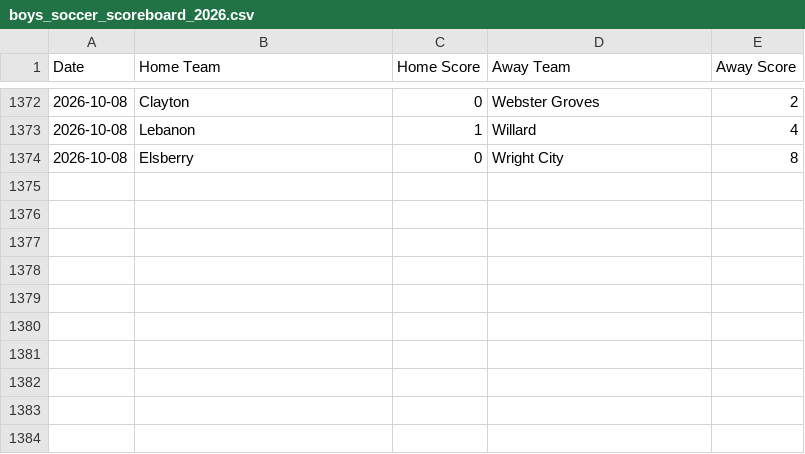
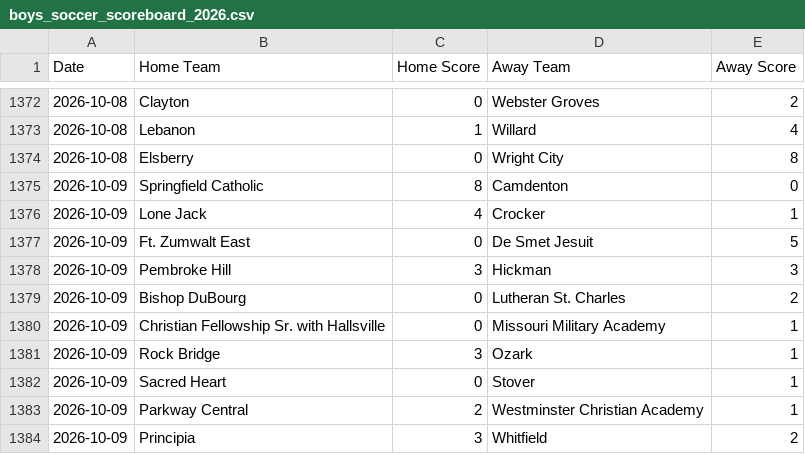
Before and after one commit to AllMOSports/Boys_Soccer_Ratings_2026, a CSV file: boys_soccer_scoreboard_2026.csv, drawn as a sheet; only a part is shown, gaps mark what is left out; the diff names each change by its address in the sheet, - before the commit and + after, or states it on an @@ line.

```diff
--- a/boys_soccer_scoreboard_2026.csv
+++ b/boys_soccer_scoreboard_2026.csv
+row 1375: 2026-10-09 | Springfield Catholic | 8 | Camdenton | 0
+row 1376: 2026-10-09 | Lone Jack | 4 | Crocker | 1
+row 1377: 2026-10-09 | Ft. Zumwalt East | 0 | De Smet Jesuit | 5
+row 1378: 2026-10-09 | Pembroke Hill | 3 | Hickman | 3
+row 1379: 2026-10-09 | Bishop DuBourg | 0 | Lutheran St. Charles | 2
+row 1380: 2026-10-09 | Christian Fellowship Sr. with Hallsville | 0 | Missouri Military Academy | 1
+row 1381: 2026-10-09 | Rock Bridge | 3 | Ozark | 1
+row 1382: 2026-10-09 | Sacred Heart | 0 | Stover | 1
+row 1383: 2026-10-09 | Parkway Central | 2 | Westminster Christian Academy | 1
+row 1384: 2026-10-09 | Principia | 3 | Whitfield | 2
```
Also changed, not shown: boys_soccer_games_2026.csv, boys_soccer_games_2026_all.csv, 20 other files.
